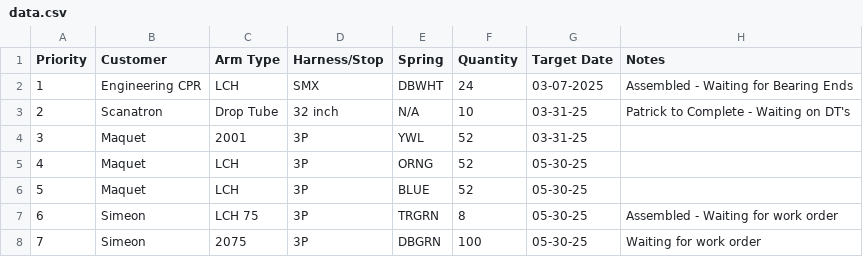
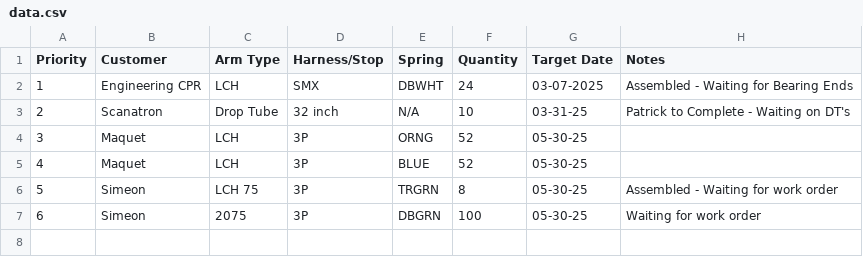
Before and after one commit to patrickaguilera/production-display, a CSV file: data/data.csv, drawn as a sheet; removed rows and columns are numbered as before the commit, all else as after; the diff names each change by its address in the sheet, - before the commit and + after, or states it on an @@ line.

Commit message:
Update data.csv

```diff
--- a/data/data.csv
+++ b/data/data.csv
-row 4: 3 | Maquet | 2001 | 3P | YWL | 52 | 03-31-25
@@ column A (Priority) renumbered from row 4 down @@
```
